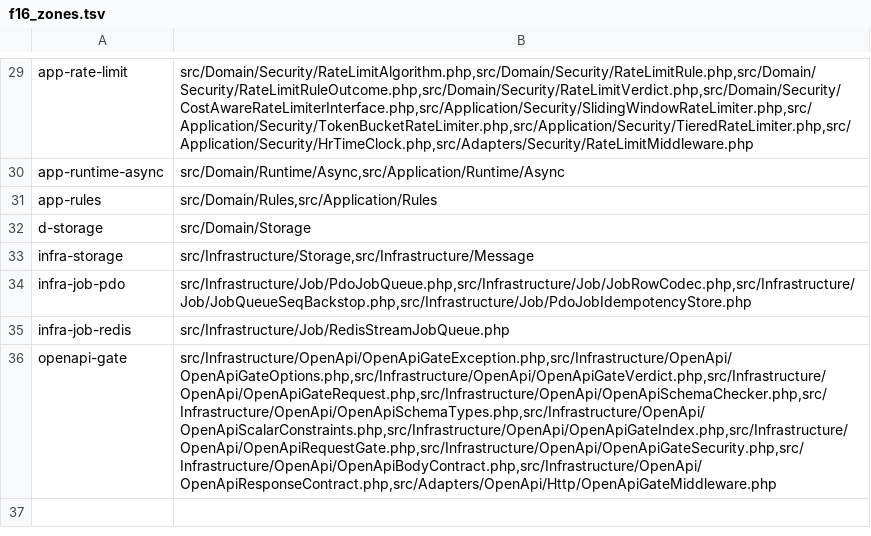
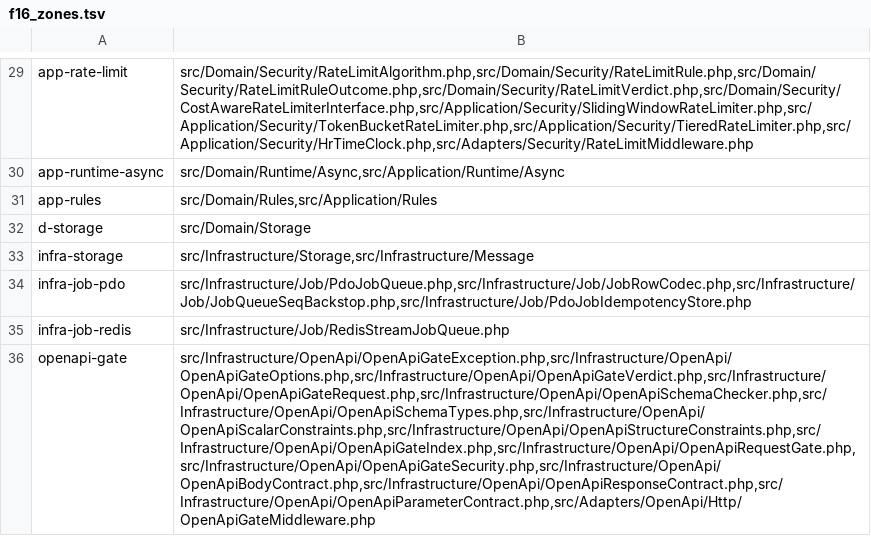
Before and after one commit to Zeflous/zef-framework, a TSV file: scripts/f16_zones.tsv, drawn as a sheet; only a part is shown, gaps mark what is left out; the diff names each change by its address in the sheet, - before the commit and + after, or states it on an @@ line.

Commit message:
refactor(openapi): second SonarCloud split + immutability freeze compliance
The remaining 6 Sonar findings resolved: OpenApiSchemaChecker sheds its
array/object/composition families into OpenApiStructureConstraints
(static, recursing through the new public checkAt() entry — no cycle,
no instance) landing at 9 methods / 187 lines; OpenApiRequestGate sheds
the declared-parameter family into OpenApiParameterContract; the three
contract classes get the readonly keyword the immutability freeze test
demands; placeholderName and ResponseContract::issues() drop to <=3
returns. Registry grows to 15 files; the zone re-measured at
1000/1052 killed (MSI 95.06, covered 95.79) — ratchet PASSED.

```diff
--- a/scripts/f16_zones.tsv
+++ b/scripts/f16_zones.tsv
-B36: src/Infrastructure/OpenApi/OpenApiGateException.php,src/Infrastructure/OpenApi/OpenApiGateOptions.php,src/Infrastructure/OpenApi/OpenApiGateVerdict.php,src/Infrastructure/OpenApi/OpenApiGateRequest.php,src/Infrastructure/OpenApi/OpenApiSchemaChecker.php,src/Infrastructure/OpenApi/OpenApiSchemaTypes.php,src/Infrastructure/OpenApi/OpenApiScalarConstraints.php,src/Infrastructure/OpenApi/OpenApiGateIndex.php,src/Infrastructure/OpenApi/OpenApiRequestGate.php,src/Infrastructure/OpenApi/OpenApiGateSecurity.php,src/Infrastructure/OpenApi/OpenApiBodyContract.php,src/Infrastructure/OpenApi/OpenApiResponseContract.php,src/Adapters/OpenApi/Http/OpenApiGateMiddleware.php
+B36: src/Infrastructure/OpenApi/OpenApiGateException.php,src/Infrastructure/OpenApi/OpenApiGateOptions.php,src/Infrastructure/OpenApi/OpenApiGateVerdict.php,src/Infrastructure/OpenApi/OpenApiGateRequest.php,src/Infrastructure/OpenApi/OpenApiSchemaChecker.php,src/Infrastructure/OpenApi/OpenApiSchemaTypes.php,src/Infrastructure/OpenApi/OpenApiScalarConstraints.php,src/Infrastructure/OpenApi/OpenApiStructureConstraints.php,src/Infrastructure/OpenApi/OpenApiGateIndex.php,src/Infrastructure/OpenApi/OpenApiRequestGate.php,src/Infrastructure/OpenApi/OpenApiGateSecurity.php,src/Infrastructure/OpenApi/OpenApiBodyContract.php,src/Infrastructure/OpenApi/OpenApiResponseContract.php,src/Infrastructure/OpenApi/OpenApiParameterContract.php,src/Adapters/OpenApi/Http/OpenApiGateMiddleware.php
```
Also changed, not shown: docs/mutation/baseline.tsv, docs/mutation/zones.tsv, 11 other files.
